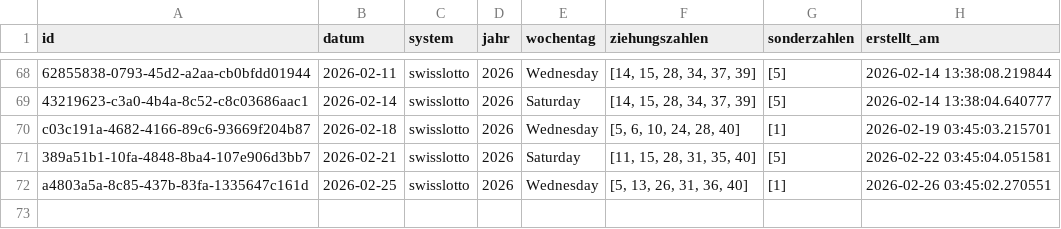
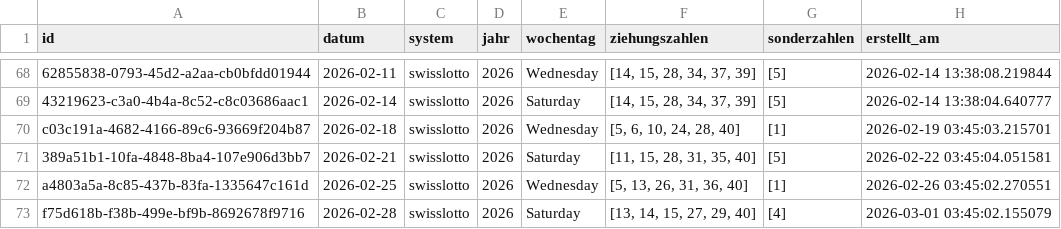
Before and after one commit to braamane/lotto, a CSV file: swisslotto_diff.csv, drawn as a sheet; only a part is shown, gaps mark what is left out; the diff names each change by its address in the sheet, - before the commit and + after, or states it on an @@ line.

Commit message:
📤 Auto-Upload: neue Ziehungen für swisslotto

```diff
--- a/swisslotto_diff.csv
+++ b/swisslotto_diff.csv
+row 73: f75d618b-f38b-499e-bf9b-8692678f9716 | 2026-02-28 | swisslotto | 2026 | Saturday | [13, 14, 15, 27, 29, 40] | [4] | 2026-03-01 03:45:02.155079
```
